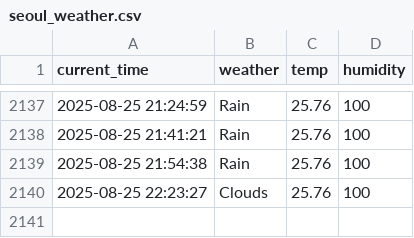
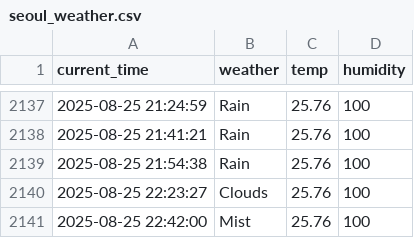
Before and after one commit to rlaxogudp/Seoul_weather_5m, a CSV file: seoul_weather.csv, drawn as a sheet; only a part is shown, gaps mark what is left out; the diff names each change by its address in the sheet, - before the commit and + after, or states it on an @@ line.

```diff
--- a/seoul_weather.csv
+++ b/seoul_weather.csv
+row 2141: 2025-08-25 22:42:00 | Mist | 25.76 | 100
```
